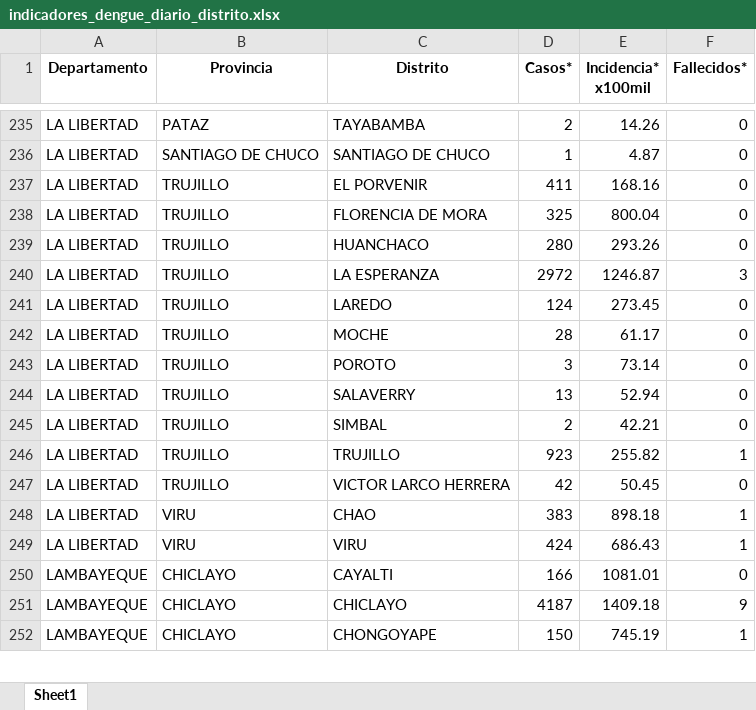
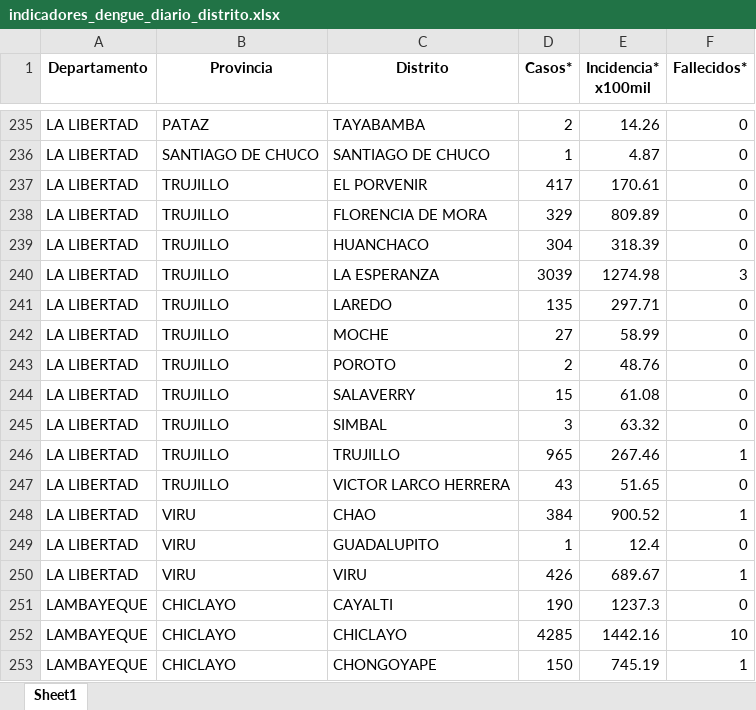
Before and after one commit to jlhuacles/dengue-final, an Excel workbook: indicadores_dengue_diario_distrito.xlsx, sheet Sheet1, drawn as a sheet; only a part is shown, gaps mark what is left out; values as stored, in another font and other column widths than the file's, no borders; addresses are those after the commit; the diff covers the shown part only; the diff names each change by its address in the sheet, - before the commit and + after, or states it on an @@ line.

```diff
--- a/indicadores_dengue_diario_distrito.xlsx (sheet Sheet1)
+++ b/indicadores_dengue_diario_distrito.xlsx (sheet Sheet1)
-D237 (Casos*): 411
+D237 (Casos*): 417
-E237 (Incidencia* x100mil): 168.16
+E237 (Incidencia* x100mil): 170.61
-D238 (Casos*): 325
+D238 (Casos*): 329
-E238 (Incidencia* x100mil): 800.04
+E238 (Incidencia* x100mil): 809.89
-D239 (Casos*): 280
+D239 (Casos*): 304
-E239 (Incidencia* x100mil): 293.26
+E239 (Incidencia* x100mil): 318.39
-D240 (Casos*): 2972
+D240 (Casos*): 3039
-E240 (Incidencia* x100mil): 1246.87
+E240 (Incidencia* x100mil): 1274.98
-D241 (Casos*): 124
+D241 (Casos*): 135
-E241 (Incidencia* x100mil): 273.45
+E241 (Incidencia* x100mil): 297.71
-D242 (Casos*): 28
+D242 (Casos*): 27
-E242 (Incidencia* x100mil): 61.17
+E242 (Incidencia* x100mil): 58.99
-D243 (Casos*): 3
+D243 (Casos*): 2
-E243 (Incidencia* x100mil): 73.14
+E243 (Incidencia* x100mil): 48.76
-D244 (Casos*): 13
+D244 (Casos*): 15
-E244 (Incidencia* x100mil): 52.94
+E244 (Incidencia* x100mil): 61.08
-D245 (Casos*): 2
+D245 (Casos*): 3
-E245 (Incidencia* x100mil): 42.21
+E245 (Incidencia* x100mil): 63.32
-D246 (Casos*): 923
+D246 (Casos*): 965
-E246 (Incidencia* x100mil): 255.82
+E246 (Incidencia* x100mil): 267.46
-D247 (Casos*): 42
+D247 (Casos*): 43
-E247 (Incidencia* x100mil): 50.45
+E247 (Incidencia* x100mil): 51.65
-D248 (Casos*): 383
+D248 (Casos*): 384
-E248 (Incidencia* x100mil): 898.18
+E248 (Incidencia* x100mil): 900.52
+row 249: LA LIBERTAD | VIRU | GUADALUPITO | 1 | 12.4 | 0
-D250 (Casos*): 424
+D250 (Casos*): 426
-E250 (Incidencia* x100mil): 686.43
+E250 (Incidencia* x100mil): 689.67
-D251 (Casos*): 166
+D251 (Casos*): 190
-E251 (Incidencia* x100mil): 1081.01
+E251 (Incidencia* x100mil): 1237.3
-D252 (Casos*): 4187
+D252 (Casos*): 4285
-E252 (Incidencia* x100mil): 1409.18
+E252 (Incidencia* x100mil): 1442.16
-F252 (Fallecidos*): 9
+F252 (Fallecidos*): 10
```
Also changed, not shown: 2 added rows, 3 removed rows and 510 edited cells elsewhere in this sheet.
